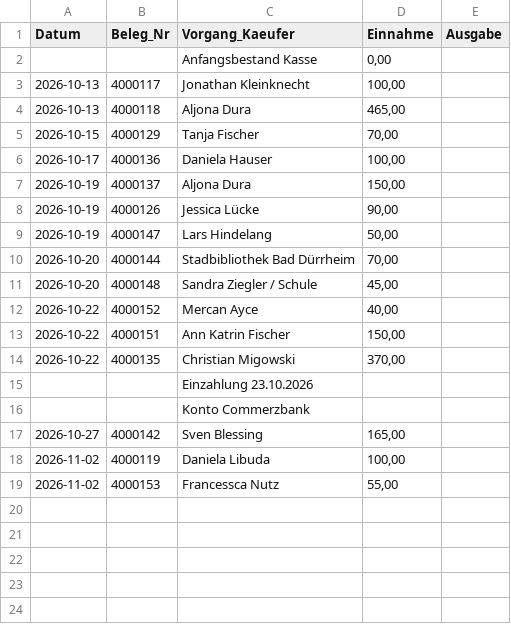
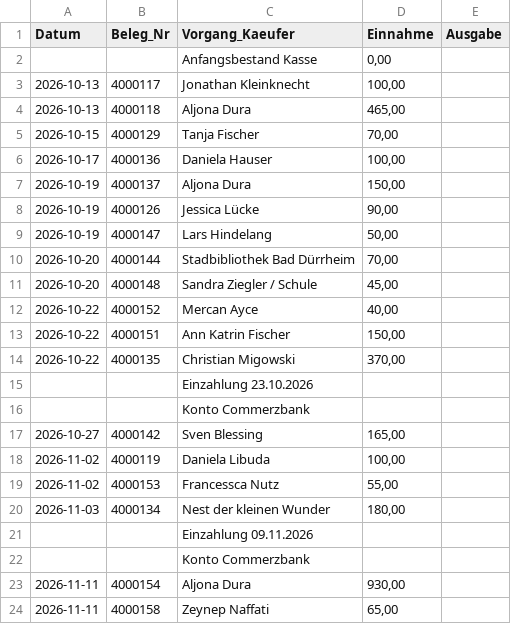
Before and after one commit to jenny9876781/Ablage-, a CSV file: daten/kasse.csv, drawn as a sheet; the diff names each change by its address in the sheet, - before the commit and + after, or states it on an @@ line.

```diff
--- a/daten/kasse.csv
+++ b/daten/kasse.csv
+row 20: 2026-11-03 | 4000134 | Nest der kleinen Wunder | 180,00
+row 21:  |  | Einzahlung 09.11.2026
+row 22:  |  | Konto Commerzbank
+row 23: 2026-11-11 | 4000154 | Aljona Dura | 930,00
+row 24: 2026-11-11 | 4000158 | Zeynep Naffati | 65,00
```
Also changed, not shown: daten/fotos_index.csv, 40 other files.
